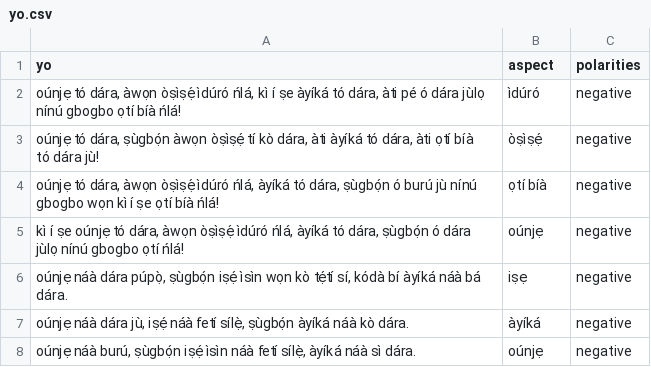
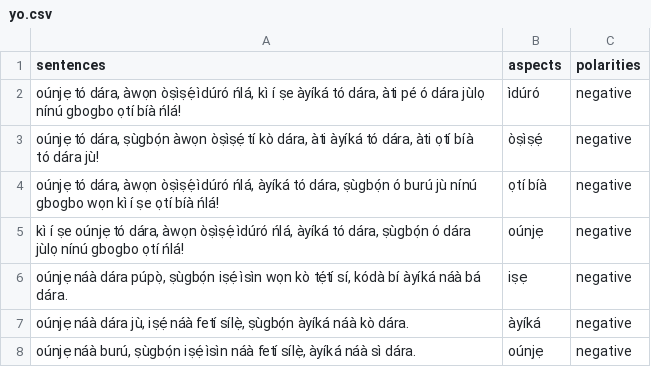
Before and after one commit to A-l-Mahi/AfriDINER, a CSV file: dataset/ARTS_data/afriData/rest/arts/adv1/yo.csv, drawn as a sheet; only a part is shown.

```diff
--- a/dataset/ARTS_data/afriData/rest/arts/adv1/yo.csv
+++ b/dataset/ARTS_data/afriData/rest/arts/adv1/yo.csv
@@ -1,2 +1,2 @@
-yo,aspect,polarities
+sentences,aspects,polarities
 "oúnjẹ tó dára, àwọn òṣìṣẹ́ ìdúró ńlá, kì í ṣe àyíká tó dára, àti pé ó dára jùlọ nínú gbogbo ọtí bíà ńlá!",ìdúró,negative
```
Also changed, not shown: dataset/ARTS_data/afriData/rest/arts/adv1/am.csv, dataset/ARTS_data/afriData/rest/arts/adv1/ha.csv, 14 other files.
